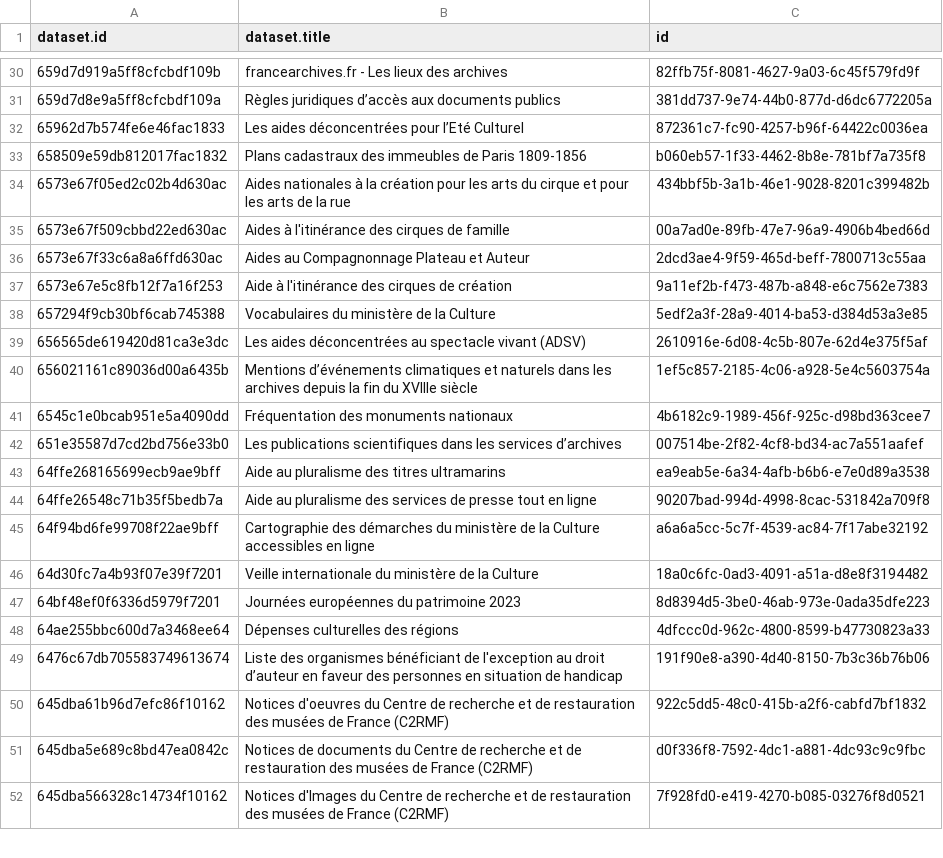
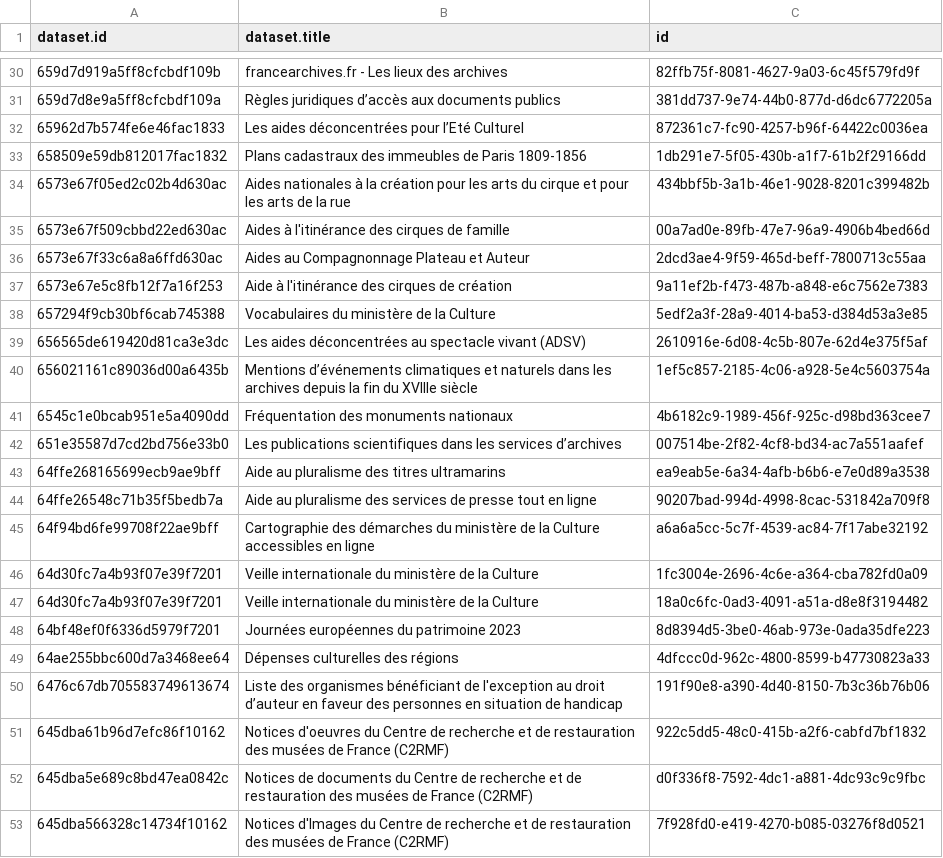
Before and after one commit to Tipicomm/DPNC, a CSV file: data/ressources_csv_culture.csv, drawn as a sheet; only a part is shown, gaps mark what is left out.

Commit message:
📄 Mise à jour automatique du fichier CSV dans /data [skip ci]

```diff
--- a/data/ressources_csv_culture.csv
+++ b/data/ressources_csv_culture.csv
@@ -32,3 +32,3 @@ dataset.id,dataset.title,id
 65962d7b574fe6e46fac1833,Les aides déconcentrées pour l’Eté Culturel,872361c7-fc90-4257-b96f-64422c0036ea
-658509e59db812017fac1832,Plans cadastraux des immeubles de Paris 1809-1856,b060eb57-1f33-4462-8b8e-781bf7a735f8
+658509e59db812017fac1832,Plans cadastraux des immeubles de Paris 1809-1856,1db291e7-5f05-430b-a1f7-61b2f29166dd
 6573e67f05ed2c02b4d630ac,Aides nationales à la création pour les arts du cirque et pour les arts de la rue,434bbf5b-3a1b-46e1-9028-8201c399482b
@@ -45,2 +45,3 @@ dataset.id,dataset.title,id
 64f94bd6fe99708f22ae9bff,Cartographie des démarches du ministère de la Culture accessibles en ligne,a6a6a5cc-5c7f-4539-ac84-7f17abe32192
+64d30fc7a4b93f07e39f7201,Veille internationale du ministère de la Culture,1fc3004e-2696-4c6e-a364-cba782fd0a09
 64d30fc7a4b93f07e39f7201,Veille internationale du ministère de la Culture,18a0c6fc-0ad3-4091-a51a-d8e8f3194482
```
